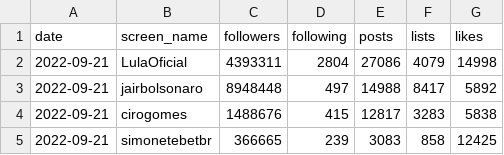
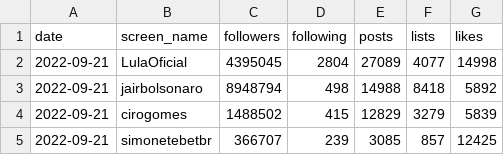
Before and after one commit to mascalmeida/br-elections-on-twitter, a CSV file: datasets/profile_info_2022-09-21.csv, drawn as a sheet.

```diff
--- a/datasets/profile_info_2022-09-21.csv
+++ b/datasets/profile_info_2022-09-21.csv
@@ -1,5 +1,5 @@
 date,screen_name,followers,following,posts,lists,likes
-2022-09-21,LulaOficial,4393311,2804,27086,4079,14998
-2022-09-21,jairbolsonaro,8948448,497,14988,8417,5892
-2022-09-21,cirogomes,1488676,415,12817,3283,5838
-2022-09-21,simonetebetbr,366665,239,3083,858,12425
+2022-09-21,LulaOficial,4395045,2804,27089,4077,14998
+2022-09-21,jairbolsonaro,8948794,498,14988,8418,5892
+2022-09-21,cirogomes,1488502,415,12829,3279,5839
+2022-09-21,simonetebetbr,366707,239,3085,857,12425
```
Also changed, not shown: datasets/profile_mentions_2022-09-21.csv, 3 other files.
